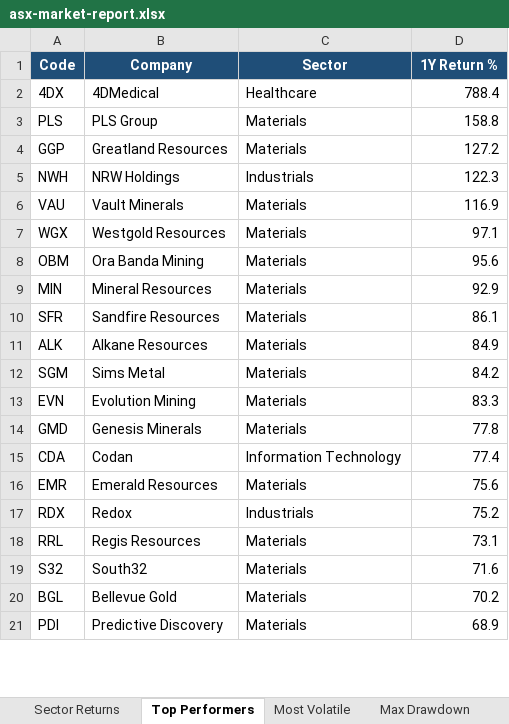
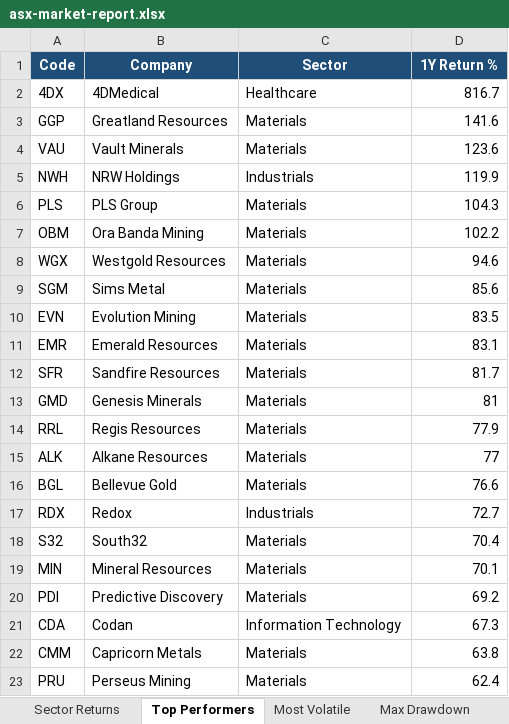
Before and after one commit to anurag7171/asx-market-analytics, an Excel workbook: reports/asx-market-report.xlsx, sheet Top Performers, drawn as a sheet; only a part is shown; values as stored, in another font and other column widths than the file's, no borders; conditional formats not drawn; removed rows and columns are numbered as before the commit, all else as after; the diff covers the shown part only; the diff names each change by its address in the sheet, - before the commit and + after, or states it on an @@ line.

```diff
--- a/reports/asx-market-report.xlsx (sheet Top Performers)
+++ b/reports/asx-market-report.xlsx (sheet Top Performers)
-D2 (1Y Return %): 788.4
+D2 (1Y Return %): 816.7
-row 3: PLS | PLS Group | Materials | 158.8
-D3 (1Y Return %): 127.2
+D3 (1Y Return %): 141.6
-row 5: NWH | NRW Holdings | Industrials | 122.3
-D4 (1Y Return %): 116.9
+D4 (1Y Return %): 123.6
-row 7: WGX | Westgold Resources | Materials | 97.1
+row 5: NWH | NRW Holdings | Industrials | 119.9
+row 6: PLS | PLS Group | Materials | 104.3
-D7 (1Y Return %): 95.6
+D7 (1Y Return %): 102.2
-row 9: MIN | Mineral Resources | Materials | 92.9
-row 10: SFR | Sandfire Resources | Materials | 86.1
-row 11: ALK | Alkane Resources | Materials | 84.9
+row 8: WGX | Westgold Resources | Materials | 94.6
-D9 (1Y Return %): 84.2
+D9 (1Y Return %): 85.6
-D10 (1Y Return %): 83.3
+D10 (1Y Return %): 83.5
-row 14: GMD | Genesis Minerals | Materials | 77.8
-row 15: CDA | Codan | Information Technology | 77.4
-D11 (1Y Return %): 75.6
+D11 (1Y Return %): 83.1
-row 17: RDX | Redox | Industrials | 75.2
+row 12: SFR | Sandfire Resources | Materials | 81.7
+row 13: GMD | Genesis Minerals | Materials | 81
-D14 (1Y Return %): 73.1
+D14 (1Y Return %): 77.9
-row 19: S32 | South32 | Materials | 71.6
+row 15: ALK | Alkane Resources | Materials | 77
-D16 (1Y Return %): 70.2
+D16 (1Y Return %): 76.6
+row 17: RDX | Redox | Industrials | 72.7
+row 18: S32 | South32 | Materials | 70.4
+row 19: MIN | Mineral Resources | Materials | 70.1
-D20 (1Y Return %): 68.9
+D20 (1Y Return %): 69.2
+row 21: CDA | Codan | Information Technology | 67.3
+row 22: CMM | Capricorn Metals | Materials | 63.8
+row 23: PRU | Perseus Mining | Materials | 62.4
```
Also changed, not shown: 1 added row, 3 removed rows and 2 edited cells elsewhere in this sheet, sheet Most Volatile, sheet Sector Returns, sheet Max Drawdown, sheet Sector Turnover, 2 other files.
